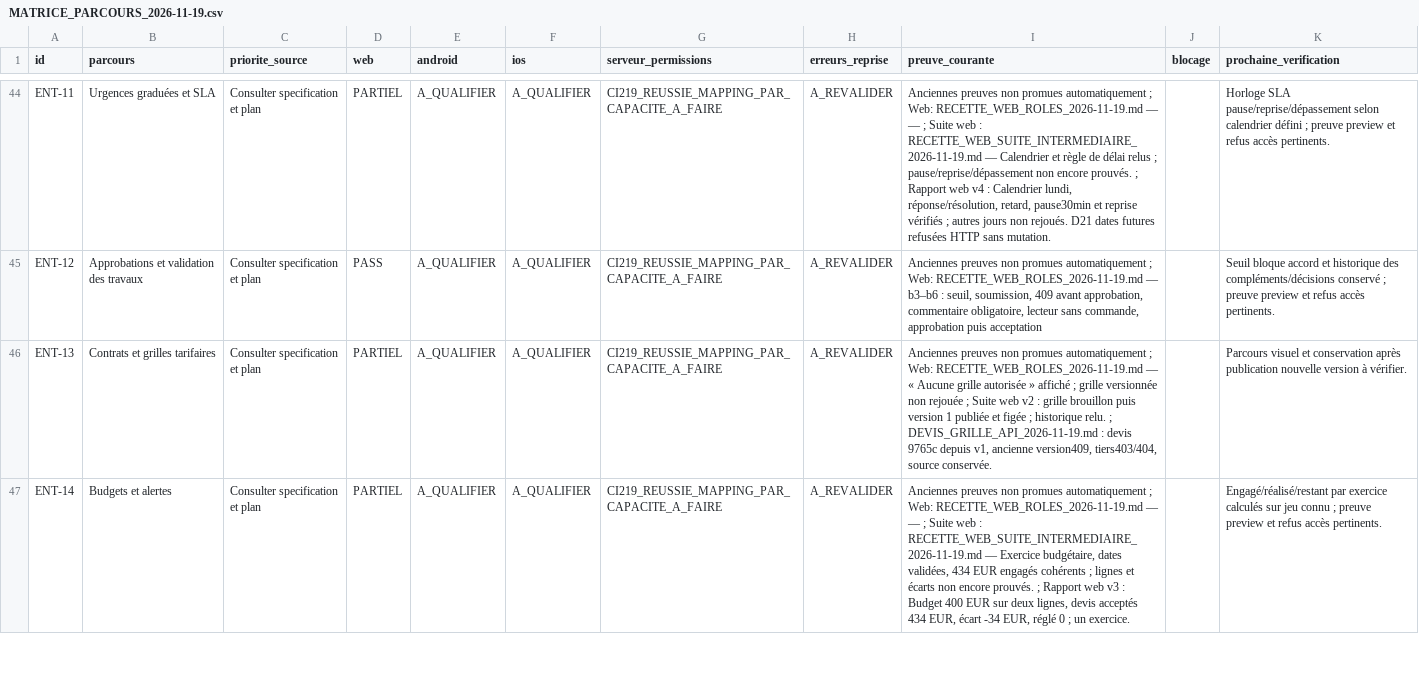
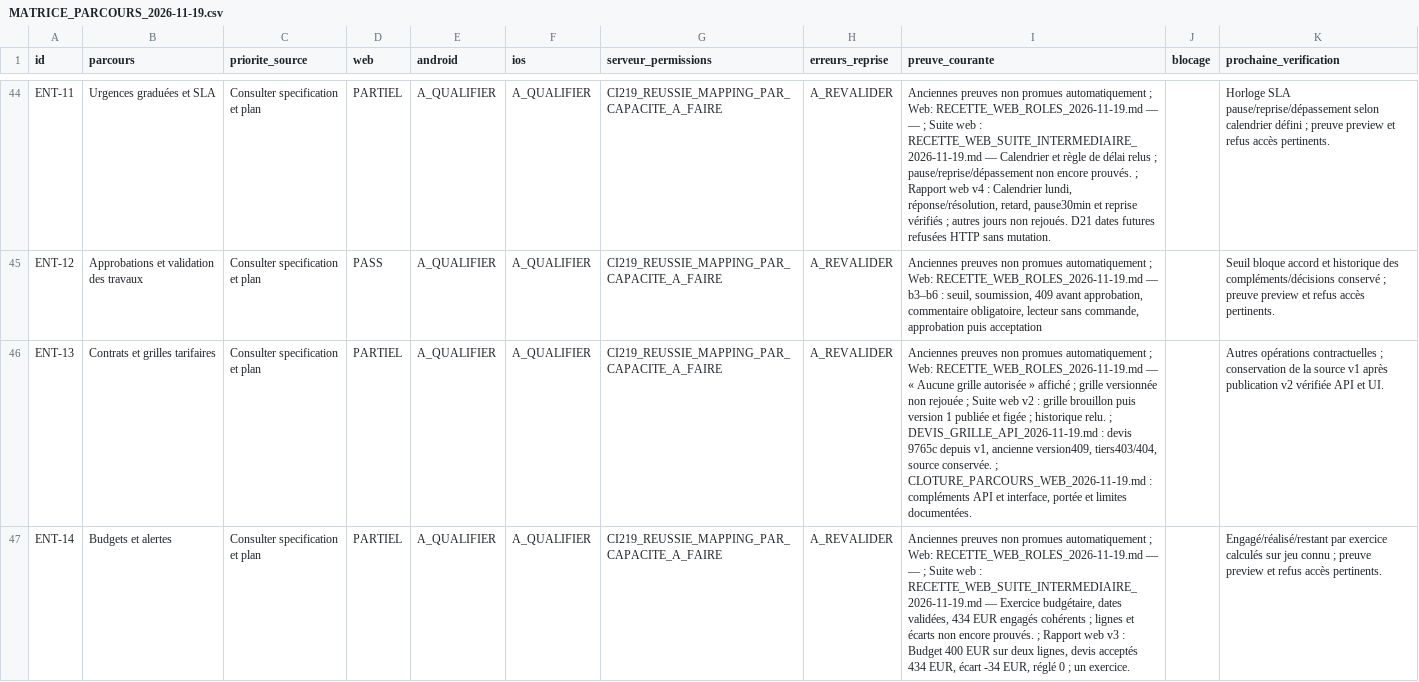
Before and after one commit to claude972/depannage-electricite, a CSV file: docs/qa/MATRICE_PARCOURS_2026-11-19.csv, drawn as a sheet; only a part is shown, gaps mark what is left out; the diff covers the shown part only; the diff names each change by its address in the sheet, - before the commit and + after, or states it on an @@ line.

Commit message:
fix(responsive): constrain contract grid and document journey verification

```diff
--- a/docs/qa/MATRICE_PARCOURS_2026-11-19.csv
+++ b/docs/qa/MATRICE_PARCOURS_2026-11-19.csv
-I46 (preuve_courante): …source conservée.
+I46 (preuve_courante): …source conservée. ; CLOTURE_PARCOURS_WEB_2026-11-19.md : compléments API et interface, portée et limites documentées.
-K46 (prochaine_verification): Parcours visuel et conservation après publication nouvelle version à vérifier.
+K46 (prochaine_verification): Autres opérations contractuelles ; conservation de la source v1 après publication v2 vérifiée API et UI.
```
Also changed, not shown: 4 edited cells elsewhere in this file, 4 other files.
